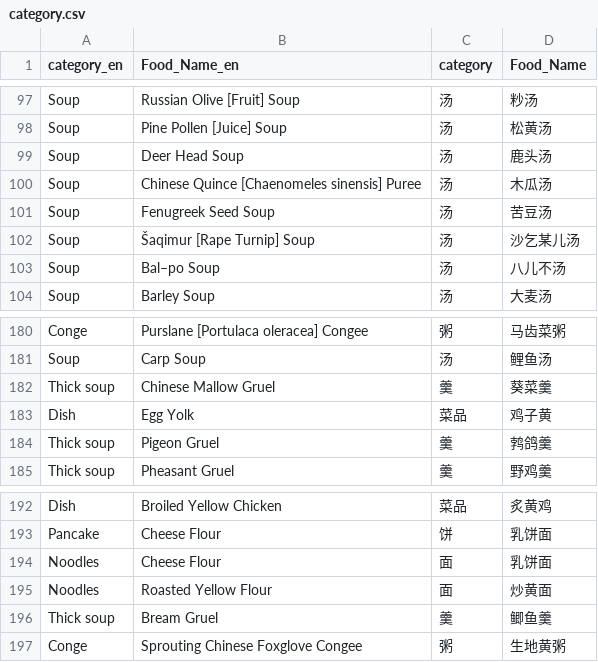
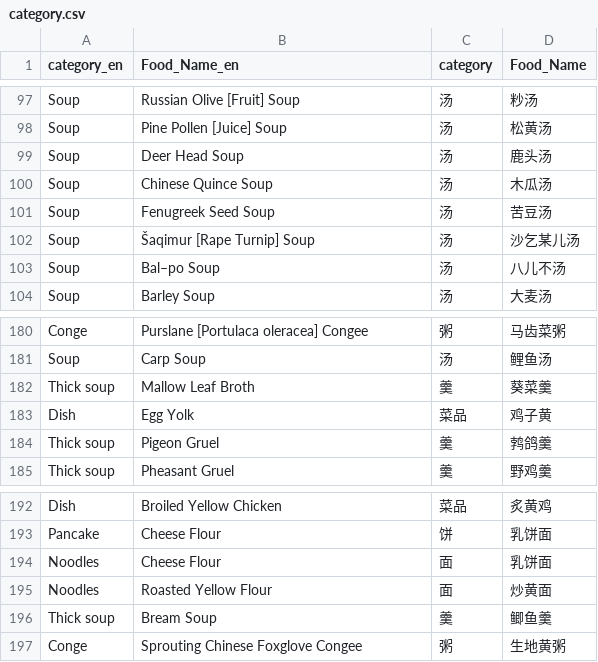
Before and after one commit to changchuntzu0618/DH405-CookingBook, a CSV file: category.csv, drawn as a sheet; only a part is shown, gaps mark what is left out.

```diff
--- a/category.csv
+++ b/category.csv
@@ -99,3 +99,3 @@ Soup|Pine Pollen [Juice] Soup|汤|松黄汤
 Soup|Deer Head Soup|汤|鹿头汤
-Soup|Chinese Quince [Chaenomeles sinensis] Puree|汤|木瓜汤
+Soup|Chinese Quince Soup|汤|木瓜汤
 Soup|Fenugreek Seed Soup|汤|苦豆汤
@@ -181,3 +181,3 @@ Conge|Purslane [Portulaca oleracea] Congee|粥|马齿菜粥
 Soup|Carp Soup|汤|鲤鱼汤
-Thick soup|Chinese Mallow Gruel|羹|葵菜羹
+Thick soup|Mallow Leaf Broth|羹|葵菜羹
 Dish|Egg Yolk|菜品|鸡子黄
@@ -195,3 +195,3 @@ Noodles|Cheese Flour|面|乳饼面
 Noodles|Roasted Yellow Flour|面|炒黄面
-Thick soup|Bream Gruel|羹|鲫鱼羹
+Thick soup|Bream Soup|羹|鲫鱼羹
 Conge|Sprouting Chinese Foxglove Congee|粥|生地黄粥
```
Also changed, not shown: 4 other files.
